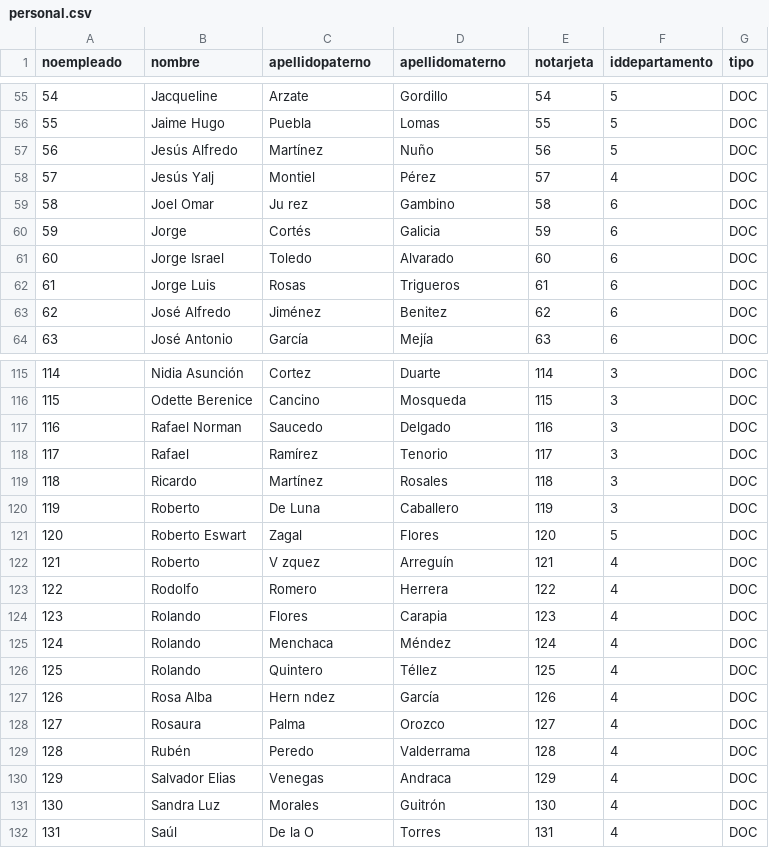
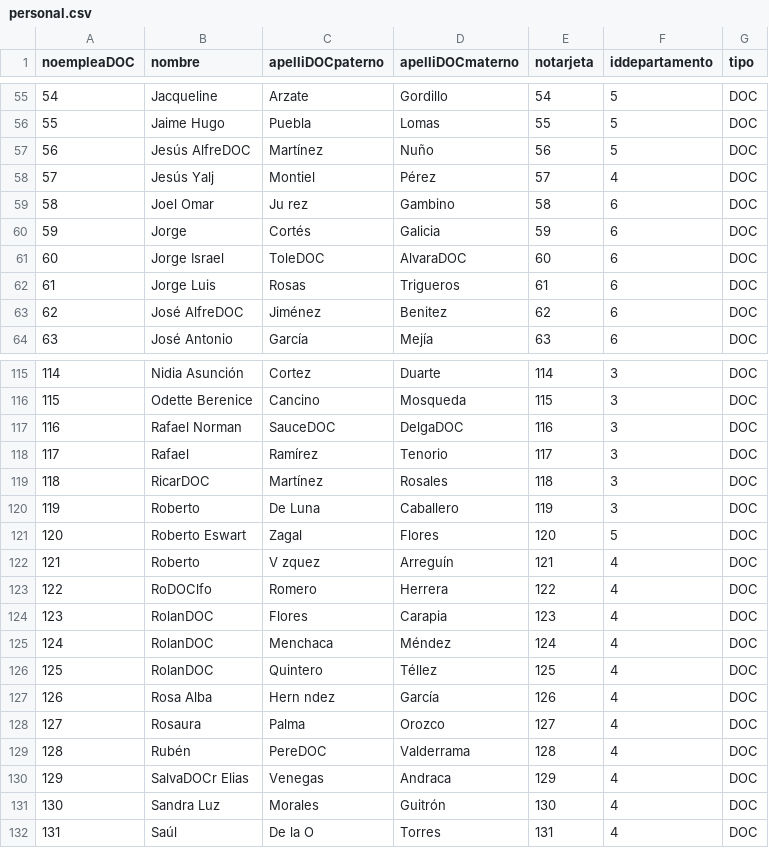
Before and after one commit to IngSoftware3CM2/proyecto, a CSV file: Datos/personal.csv, drawn as a sheet; only a part is shown, gaps mark what is left out; the diff covers the shown part only.

```diff
--- a/Datos/personal.csv
+++ b/Datos/personal.csv
@@ -1 +1 @@
-noempleado,nombre,apellidopaterno,apellidomaterno,notarjeta,iddepartamento,tipo
+noempleaDOC,nombre,apelliDOCpaterno,apelliDOCmaterno,notarjeta,iddepartamento,tipo
@@ -56,3 +56,3 @@
 55,Jaime Hugo,Puebla,Lomas,55,5,DOC
-56,Jesús Alfredo,Martínez,Nuño,56,5,DOC
+56,Jesús AlfreDOC,Martínez,Nuño,56,5,DOC
 57,Jesús Yalj ,Montiel,Pérez,57,4,DOC
@@ -60,5 +60,5 @@
 59,Jorge,Cortés,Galicia,59,6,DOC
-60,Jorge Israel,Toledo,Alvarado,60,6,DOC
+60,Jorge Israel,ToleDOC,AlvaraDOC,60,6,DOC
 61,Jorge Luis,Rosas,Trigueros,61,6,DOC
-62,José Alfredo,Jiménez,Benitez,62,6,DOC
+62,José AlfreDOC,Jiménez,Benitez,62,6,DOC
 63,José Antonio,García,Mejía,63,6,DOC
@@ -116,5 +116,5 @@
 115,Odette Berenice,Cancino,Mosqueda,115,3,DOC
-116,Rafael Norman,Saucedo,Delgado,116,3,DOC
+116,Rafael Norman,SauceDOC,DelgaDOC,116,3,DOC
 117,Rafael,Ramírez,Tenorio,117,3,DOC
-118,Ricardo,Martínez,Rosales,118,3,DOC
+118,RicarDOC,Martínez,Rosales,118,3,DOC
 119,Roberto,De Luna,Caballero,119,3,DOC
@@ -122,10 +122,10 @@
 121,Roberto,V zquez,Arreguín,121,4,DOC
-122,Rodolfo,Romero,Herrera,122,4,DOC
-123,Rolando,Flores,Carapia,123,4,DOC
-124,Rolando,Menchaca,Méndez,124,4,DOC
-125,Rolando,Quintero,Téllez,125,4,DOC
+122,RoDOClfo,Romero,Herrera,122,4,DOC
+123,RolanDOC,Flores,Carapia,123,4,DOC
+124,RolanDOC,Menchaca,Méndez,124,4,DOC
+125,RolanDOC,Quintero,Téllez,125,4,DOC
 126,Rosa Alba,Hern ndez,García,126,4,DOC
 127,Rosaura,Palma,Orozco,127,4,DOC
-128,Rubén,Peredo,Valderrama,128,4,DOC
-129,Salvador Elias,Venegas,Andraca,129,4,DOC
+128,Rubén,PereDOC,Valderrama,128,4,DOC
+129,SalvaDOCr Elias,Venegas,Andraca,129,4,DOC
 130,Sandra Luz,Morales,Guitrón,130,4,DOC
```
Also changed, not shown: 46 edited cells elsewhere in this file, 7 other files.
